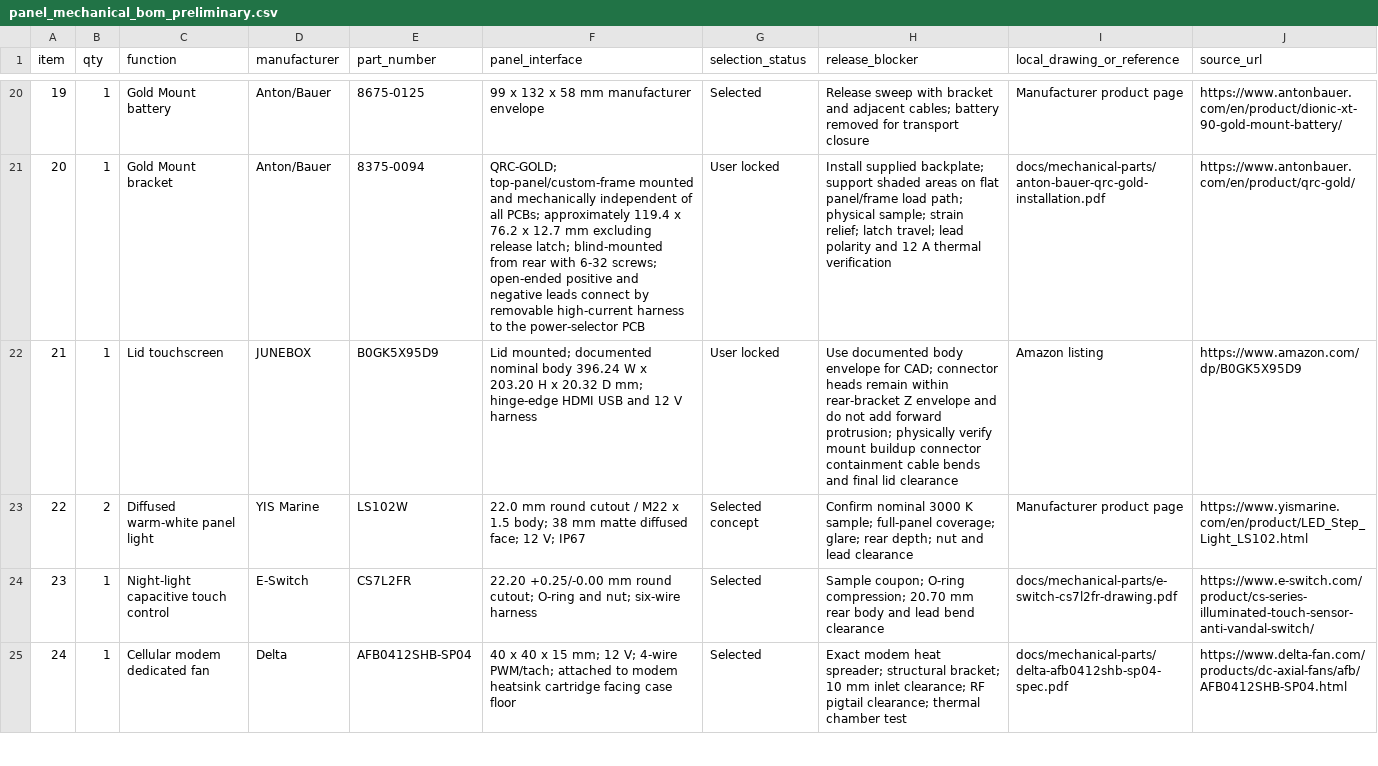
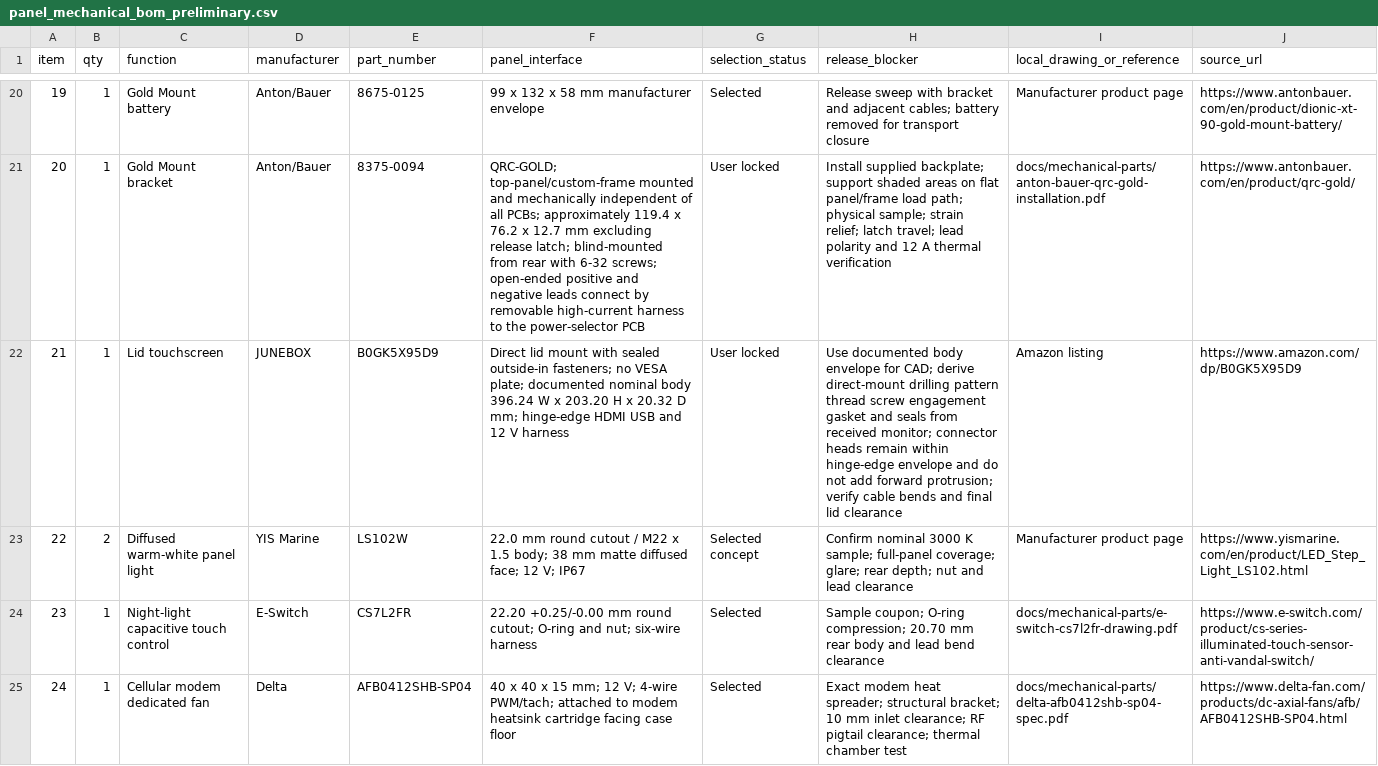
Before and after one commit to omaralabed/Radxa-CM5-PCB, a CSV file: docs/panel_mechanical_bom_preliminary.csv, drawn as a sheet; only a part is shown, gaps mark what is left out; the diff covers the shown part only; the diff names each change by its address in the sheet, - before the commit and + after, or states it on an @@ line.

```diff
--- a/docs/panel_mechanical_bom_preliminary.csv
+++ b/docs/panel_mechanical_bom_preliminary.csv
-F22 (panel_interface): Lid mounted; documented nominal…
+F22 (panel_interface): Direct lid mount with sealed outside-in fasteners; no VESA plate; documented nominal…
-H22 (release_blocker): …for CAD; connector heads remain within rear-bracket Z envelope and do not add forward protrusion; physically verify mount buildup connector containment cable bends…
+H22 (release_blocker): …for CAD; derive direct-mount drilling pattern thread screw engagement gasket and seals from received monitor; connector heads remain within hinge-edge envelope and do not add forward protrusion; verify cable bends…
```
Also changed, not shown: 2 edited cells elsewhere in this file, docs/mechanical-stack-budget-a2.csv, fabrication/mechanical-release/im2300-measurement-register.csv, 15 other files.
